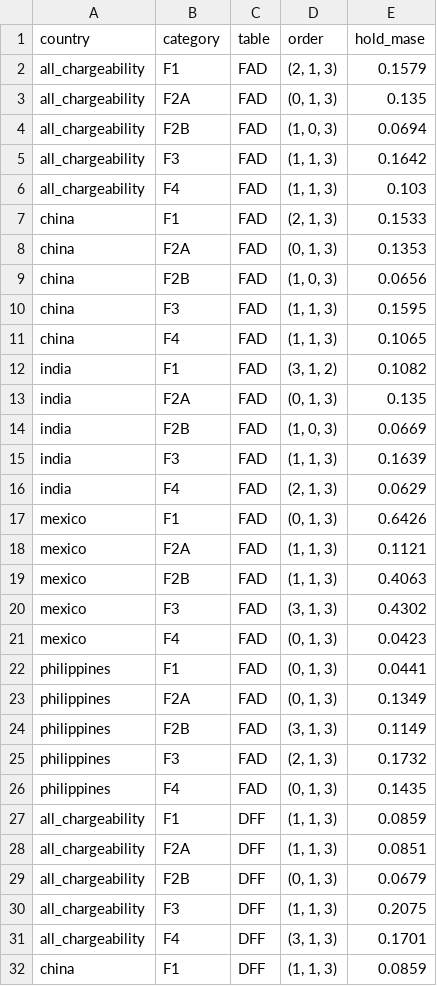
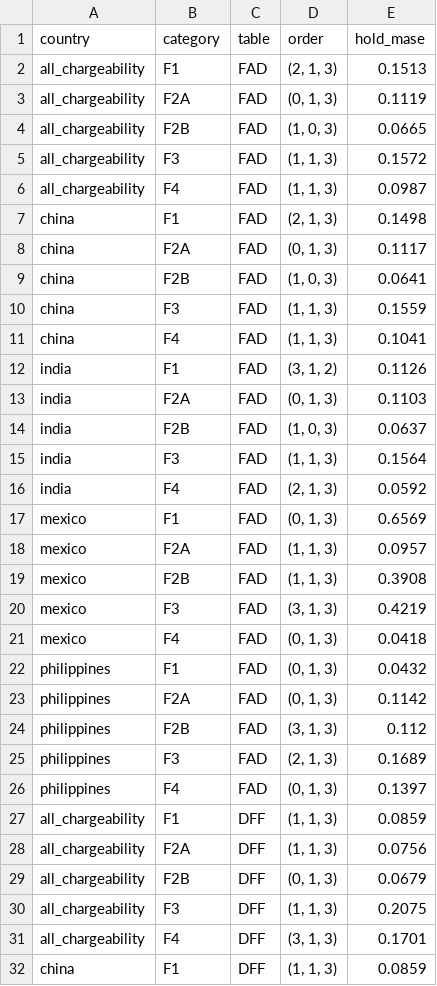
Before and after one commit to UACJ-MIAAD/VisaPredictAI, a CSV file: reports/auto_arima_baseline.csv, drawn as a sheet; only a part is shown; the diff covers the shown part only.

```diff
--- a/reports/auto_arima_baseline.csv
+++ b/reports/auto_arima_baseline.csv
@@ -1,29 +1,29 @@
 country,category,table,order,hold_mase
-all_chargeability,F1,FAD,"(2, 1, 3)",0.1579
-all_chargeability,F2A,FAD,"(0, 1, 3)",0.135
-all_chargeability,F2B,FAD,"(1, 0, 3)",0.0694
-all_chargeability,F3,FAD,"(1, 1, 3)",0.1642
-all_chargeability,F4,FAD,"(1, 1, 3)",0.103
-china,F1,FAD,"(2, 1, 3)",0.1533
-china,F2A,FAD,"(0, 1, 3)",0.1353
-china,F2B,FAD,"(1, 0, 3)",0.0656
-china,F3,FAD,"(1, 1, 3)",0.1595
-china,F4,FAD,"(1, 1, 3)",0.1065
-india,F1,FAD,"(3, 1, 2)",0.1082
-india,F2A,FAD,"(0, 1, 3)",0.135
-india,F2B,FAD,"(1, 0, 3)",0.0669
-india,F3,FAD,"(1, 1, 3)",0.1639
-india,F4,FAD,"(2, 1, 3)",0.0629
-mexico,F1,FAD,"(0, 1, 3)",0.6426
-mexico,F2A,FAD,"(1, 1, 3)",0.1121
-mexico,F2B,FAD,"(1, 1, 3)",0.4063
-mexico,F3,FAD,"(3, 1, 3)",0.4302
-mexico,F4,FAD,"(0, 1, 3)",0.0423
-philippines,F1,FAD,"(0, 1, 3)",0.0441
-philippines,F2A,FAD,"(0, 1, 3)",0.1349
-philippines,F2B,FAD,"(3, 1, 3)",0.1149
-philippines,F3,FAD,"(2, 1, 3)",0.1732
-philippines,F4,FAD,"(0, 1, 3)",0.1435
+all_chargeability,F1,FAD,"(2, 1, 3)",0.1513
+all_chargeability,F2A,FAD,"(0, 1, 3)",0.1119
+all_chargeability,F2B,FAD,"(1, 0, 3)",0.0665
+all_chargeability,F3,FAD,"(1, 1, 3)",0.1572
+all_chargeability,F4,FAD,"(1, 1, 3)",0.0987
+china,F1,FAD,"(2, 1, 3)",0.1498
+china,F2A,FAD,"(0, 1, 3)",0.1117
+china,F2B,FAD,"(1, 0, 3)",0.0641
+china,F3,FAD,"(1, 1, 3)",0.1559
+china,F4,FAD,"(1, 1, 3)",0.1041
+india,F1,FAD,"(3, 1, 2)",0.1126
+india,F2A,FAD,"(0, 1, 3)",0.1103
+india,F2B,FAD,"(1, 0, 3)",0.0637
+india,F3,FAD,"(1, 1, 3)",0.1564
+india,F4,FAD,"(2, 1, 3)",0.0592
+mexico,F1,FAD,"(0, 1, 3)",0.6569
+mexico,F2A,FAD,"(1, 1, 3)",0.0957
+mexico,F2B,FAD,"(1, 1, 3)",0.3908
+mexico,F3,FAD,"(3, 1, 3)",0.4219
+mexico,F4,FAD,"(0, 1, 3)",0.0418
+philippines,F1,FAD,"(0, 1, 3)",0.0432
+philippines,F2A,FAD,"(0, 1, 3)",0.1142
+philippines,F2B,FAD,"(3, 1, 3)",0.112
+philippines,F3,FAD,"(2, 1, 3)",0.1689
+philippines,F4,FAD,"(0, 1, 3)",0.1397
 all_chargeability,F1,DFF,"(1, 1, 3)",0.0859
-all_chargeability,F2A,DFF,"(1, 1, 3)",0.0851
+all_chargeability,F2A,DFF,"(1, 1, 3)",0.0756
 all_chargeability,F2B,DFF,"(0, 1, 3)",0.0679
```
Also changed, not shown: 4 edited cells elsewhere in this file, reports/campaign_pool_DFF_family.csv, reports/campaign_pool_FAD_family.csv, 23 other files.
